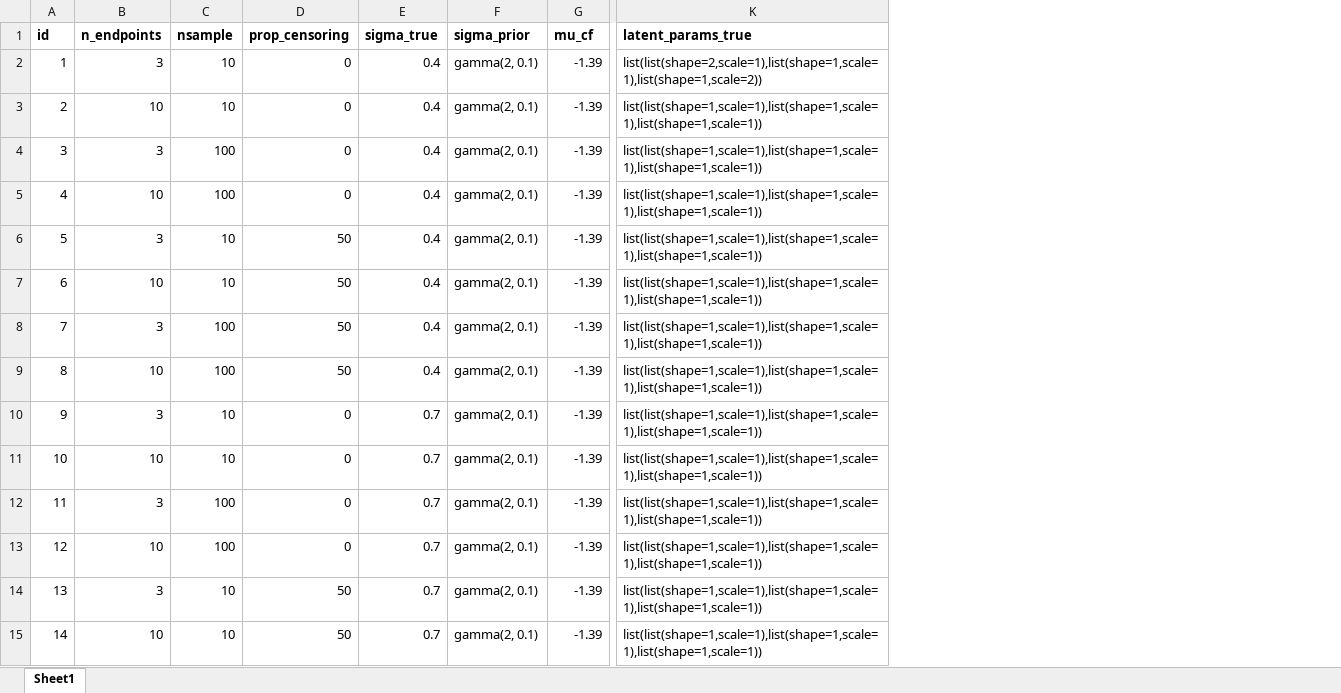
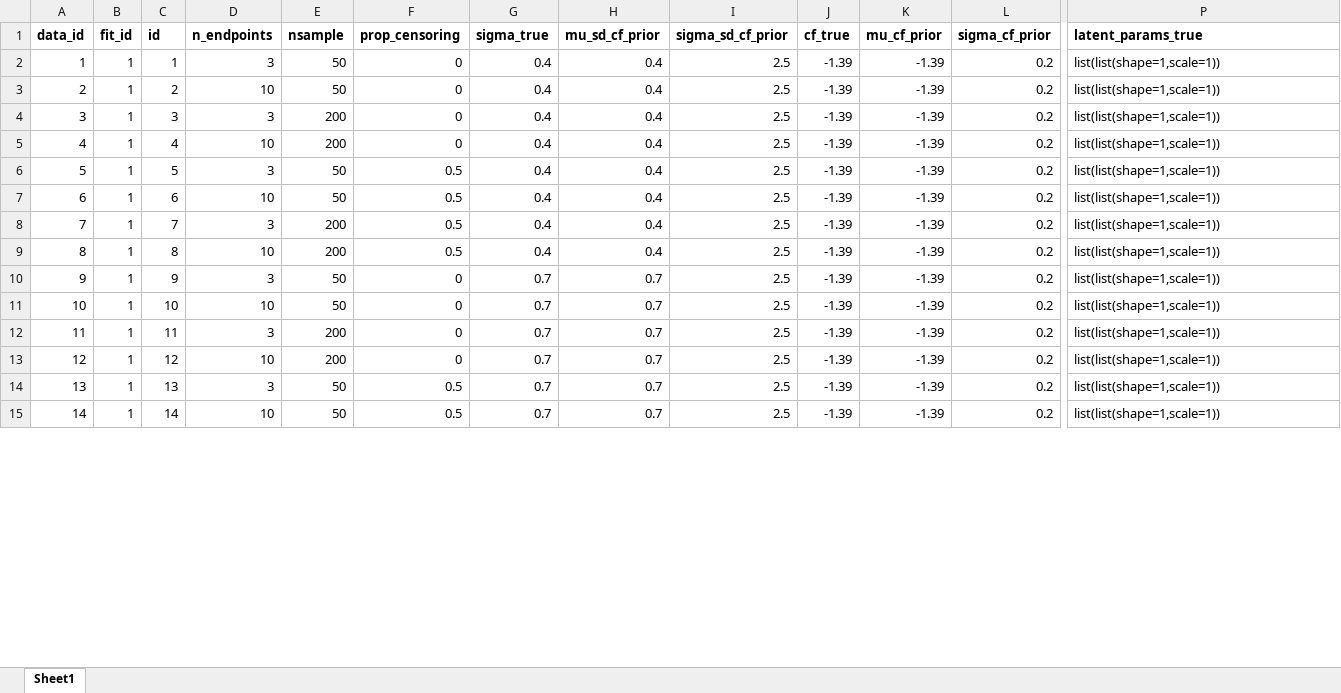
Before and after one commit to n8thangreen/multimcm-simulationstudy, an Excel workbook: raw-data/scenarios.xlsx, sheet Sheet1, drawn as a sheet; only a part is shown, gaps mark what is left out; values as stored, in another font and other column widths than the file's, no borders; removed rows and columns are numbered as before the commit, all else as after; the diff covers the shown part only; the diff names each change by its address in the sheet, - before the commit and + after, or states it on an @@ line.

Commit message:
seems to fit now. problem was that I wasn't censoring cured times

```diff
--- a/raw-data/scenarios.xlsx (sheet Sheet1)
+++ b/raw-data/scenarios.xlsx (sheet Sheet1)
+column A (data_id), rows 2-15: 1 | 2 | 3 | 4 | 5 | 6 | 7 | 8 | 9 | 10 | 11 | 12 | 13 | 14
+column B (fit_id), rows 2-15: all 1
-column F (sigma_prior), rows 2-15: all gamma(2, 0.1)
+column H (mu_sd_cf_prior), rows 2-15: 0.4 | 0.4 | 0.4 | 0.4 | 0.4 | 0.4 | 0.4 | 0.4 | 0.7 | 0.7 | 0.7 | 0.7 | 0.7 | 0.7
+column I (sigma_sd_cf_prior), rows 2-15: all 2.5
+column K (mu_cf_prior), rows 2-15: all -1.39
+column L (sigma_cf_prior), rows 2-15: all 0.2
-J1: mu_cf
+J1: cf_true
-E2:E3 (nsample): 10
+E2:E3 (nsample): 50
-P2 (latent_params_true): list(list(shape=2,scale=1),list(shape=1,scale=1),list(shape=1,scale=2))
+P2 (latent_params_true): list(list(shape=1,scale=1))
-P3:P15 (latent_params_true): list(list(shape=1,scale=1),list(shape=1,scale=1),list(shape=1,scale=1))
+P3:P15 (latent_params_true): list(list(shape=1,scale=1))
-E4:E5 (nsample): 100
+E4:E5 (nsample): 200
-E6:E7 (nsample): 10
+E6:E7 (nsample): 50
-F6:F9 (prop_censoring): 50
+F6:F9 (prop_censoring): 0.5
-E8:E9 (nsample): 100
+E8:E9 (nsample): 200
-E10:E11 (nsample): 10
+E10:E11 (nsample): 50
-E12:E13 (nsample): 100
+E12:E13 (nsample): 200
-E14:E15 (nsample): 10
+E14:E15 (nsample): 50
-F14:F15 (prop_censoring): 50
+F14:F15 (prop_censoring): 0.5
```
Also changed, not shown: 46 edited cells elsewhere in this sheet, 7 other files.
